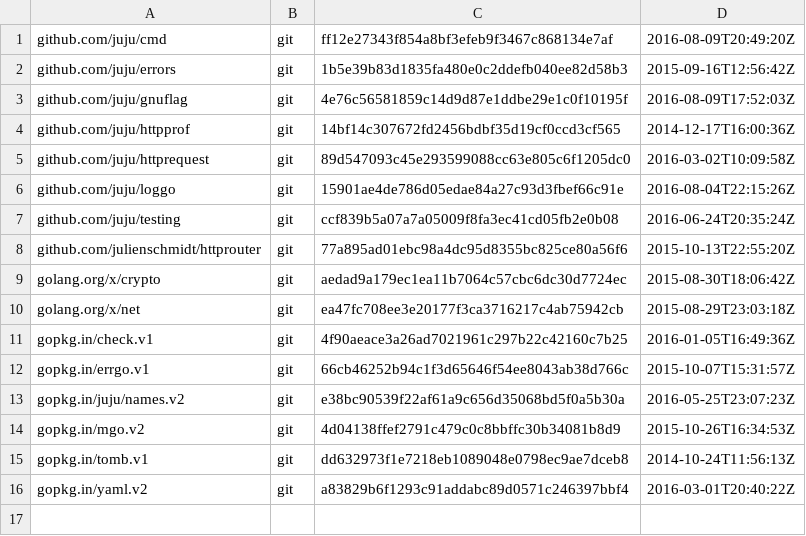
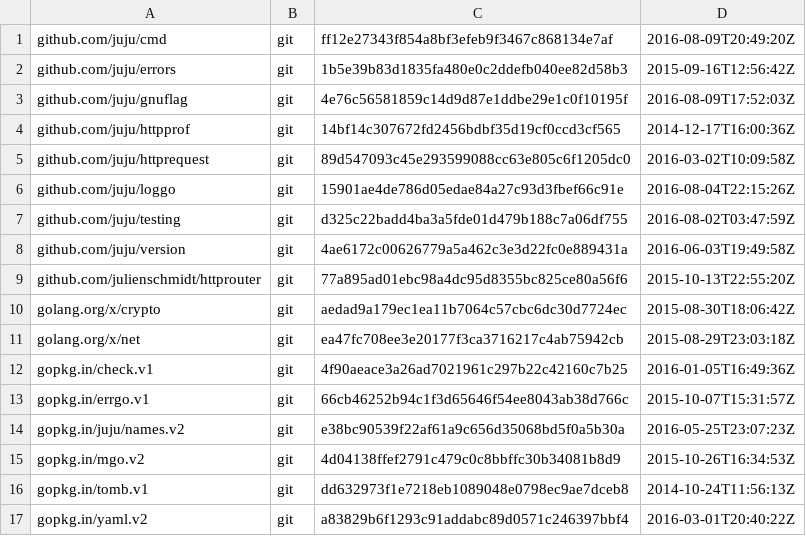
Before and after one commit to juju/utils, a TSV file: dependencies.tsv, drawn as a sheet.

Commit message:
update juju/testing; add juju/version depends

```diff
--- a/dependencies.tsv
+++ b/dependencies.tsv
@@ -6,3 +6,4 @@ github.com/juju/httprequest	git	89d547093c45e293599088cc63e805c6f1205dc0	2016-03
 github.com/juju/loggo	git	15901ae4de786d05edae84a27c93d3fbef66c91e	2016-08-04T22:15:26Z
-github.com/juju/testing	git	ccf839b5a07a7a05009f8fa3ec41cd05fb2e0b08	2016-06-24T20:35:24Z
+github.com/juju/testing	git	d325c22badd4ba3a5fde01d479b188c7a06df755	2016-08-02T03:47:59Z
+github.com/juju/version	git	4ae6172c00626779a5a462c3e3d22fc0e889431a	2016-06-03T19:49:58Z
 github.com/julienschmidt/httprouter	git	77a895ad01ebc98a4dc95d8355bc825ce80a56f6	2015-10-13T22:55:20Z
```
